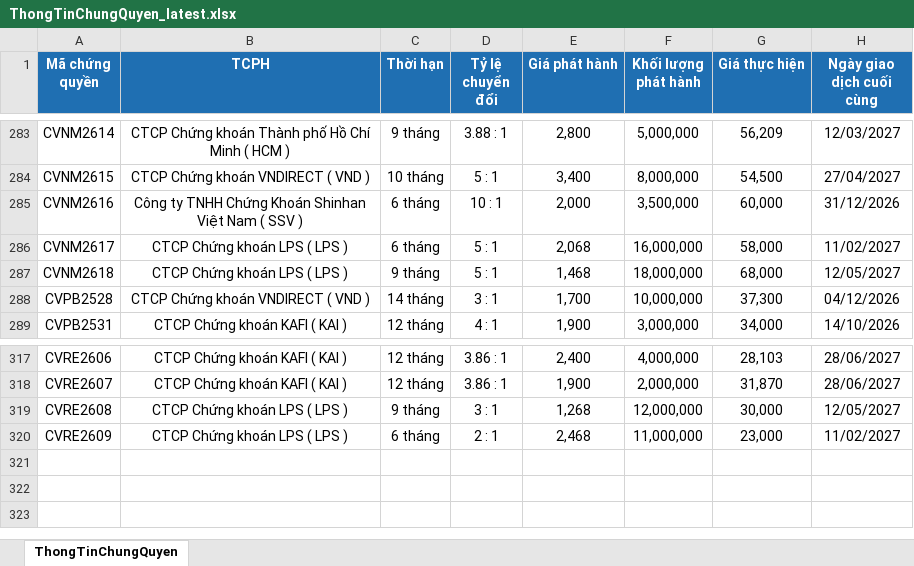
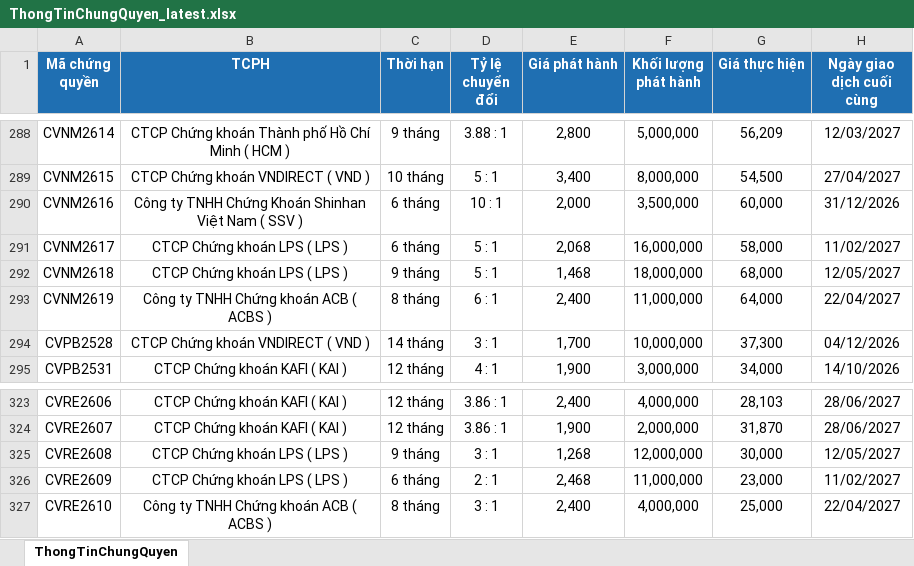
Before and after one commit to FTU-kudo/Vietstock_CW_bot, an Excel workbook: docs/downloads/ThongTinChungQuyen_latest.xlsx, sheet ThongTinChungQuyen, drawn as a sheet; only a part is shown, gaps mark what is left out; values as stored, in another font and other column widths than the file's, no borders; the diff covers the shown part only; the diff names each change by its address in the sheet, - before the commit and + after, or states it on an @@ line.

```diff
--- a/docs/downloads/ThongTinChungQuyen_latest.xlsx (sheet ThongTinChungQuyen)
+++ b/docs/downloads/ThongTinChungQuyen_latest.xlsx (sheet ThongTinChungQuyen)
+row 293: CVNM2619 | Công ty TNHH Chứng khoán ACB ( ACBS ) | 8 tháng | 6 : 1 | 2,400 | 11,000,000 | 64,000 | 22/04/2027
+row 327: CVRE2610 | Công ty TNHH Chứng khoán ACB ( ACBS ) | 8 tháng | 3 : 1 | 2,400 | 4,000,000 | 25,000 | 22/04/2027
```
Also changed, not shown: 5 added rows elsewhere in this sheet, docs/downloads/KetQuaGiaoDich_latest.xlsx, 3 other files.
